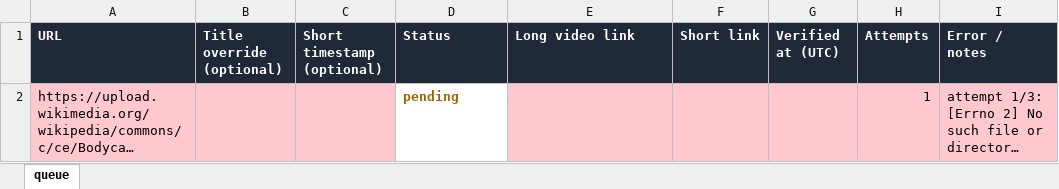
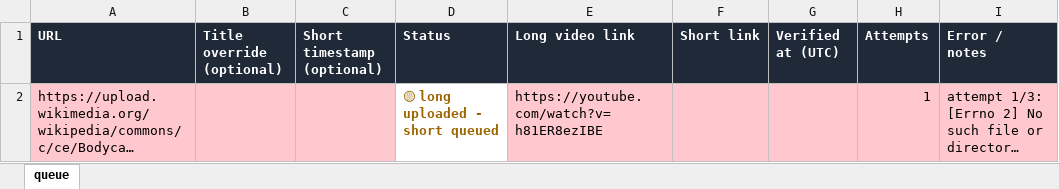
Before and after one commit to cretorism/yt-automation, an Excel workbook: videos.xlsx, sheet queue, drawn as a sheet; long unchanged cells end in …; values as stored, in another font and other column widths than the file's, no borders; the diff names each change by its address in the sheet, - before the commit and + after, or states it on an @@ line.

Commit message:
sheet status update [skip ci]

```diff
--- a/videos.xlsx (sheet queue)
+++ b/videos.xlsx (sheet queue)
-D2 (Status): pending
+D2 (Status): 🟡 long uploaded - short queued
-E2 (Long video link): (empty)
+E2 (Long video link): https://youtube.com/watch?v=h81ER8ezIBE
```
